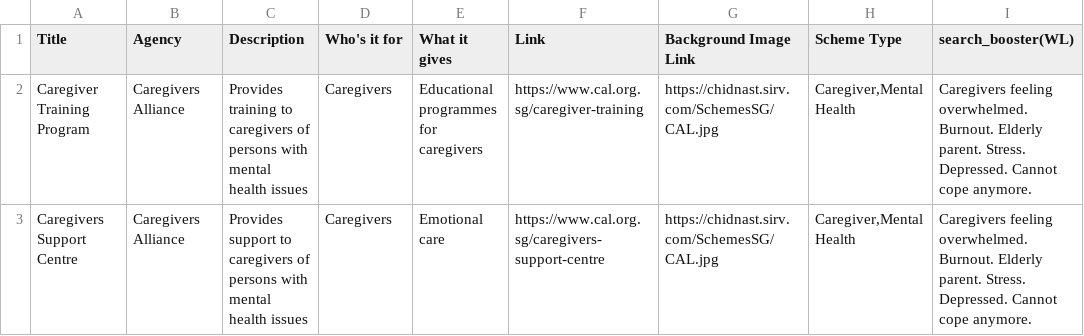
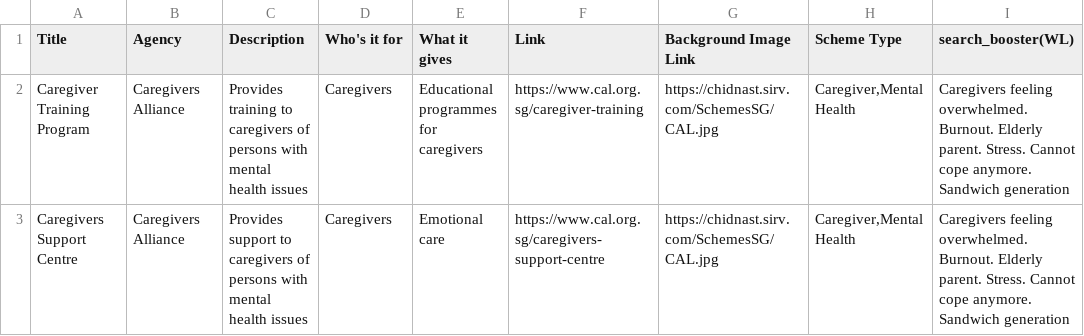
Before and after one commit to bettersg/SchemesSG, a CSV file: schemes2.csv, drawn as a sheet; only a part is shown; the diff covers the shown part only.

Commit message:
updated model with search terms on cyberbullying

```diff
--- a/schemes2.csv
+++ b/schemes2.csv
@@ -1,3 +1,3 @@
 Title,Agency,Description,Who's it for,What it gives,Link,Background Image Link,Scheme Type,search_booster(WL)
-Caregiver Training Program,Caregivers Alliance,Provides training to caregivers of persons with mental health issues,Caregivers,Educational programmes for caregivers,https://www.cal.org.sg/caregiver-training,https://chidnast.sirv.com/SchemesSG/CAL.jpg,"Caregiver,Mental Health",Caregivers feeling overwhelmed. Burnout. Elderly parent. Stress. Depressed. Cannot cope anymore.
-Caregivers Support Centre,Caregivers Alliance,Provides support to caregivers of persons with mental health issues,Caregivers,Emotional care,https://www.cal.org.sg/caregivers-support-centre,https://chidnast.sirv.com/SchemesSG/CAL.jpg,"Caregiver,Mental Health",Caregivers feeling overwhelmed. Burnout. Elderly parent. Stress. Depressed. Cannot cope anymore.
+Caregiver Training Program,Caregivers Alliance,Provides training to caregivers of persons with mental health issues,Caregivers,Educational programmes for caregivers,https://www.cal.org.sg/caregiver-training,https://chidnast.sirv.com/SchemesSG/CAL.jpg,"Caregiver,Mental Health",Caregivers feeling overwhelmed. Burnout. Elderly parent. Stress. Cannot cope anymore. Sandwich generation
+Caregivers Support Centre,Caregivers Alliance,Provides support to caregivers of persons with mental health issues,Caregivers,Emotional care,https://www.cal.org.sg/caregivers-support-centre,https://chidnast.sirv.com/SchemesSG/CAL.jpg,"Caregiver,Mental Health",Caregivers feeling overwhelmed. Burnout. Elderly parent. Stress. Cannot cope anymore. Sandwich generation
```
Also changed, not shown: 14 edited cells elsewhere in this file, 8 other files.
